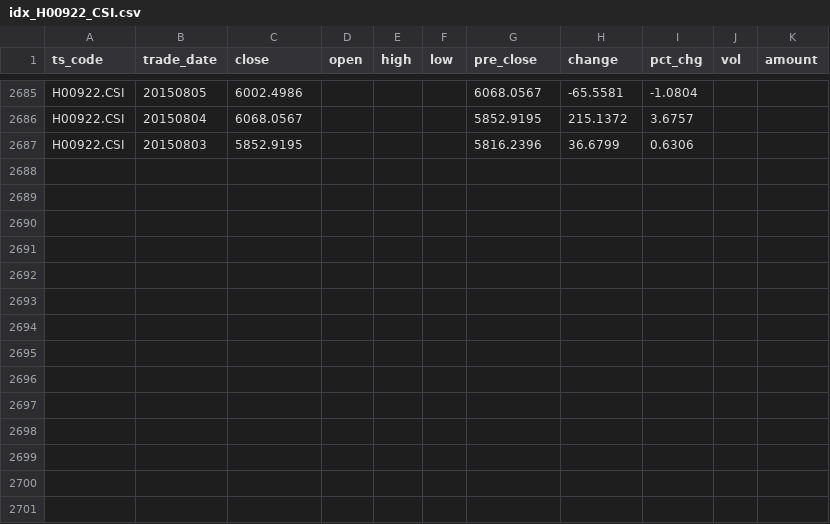
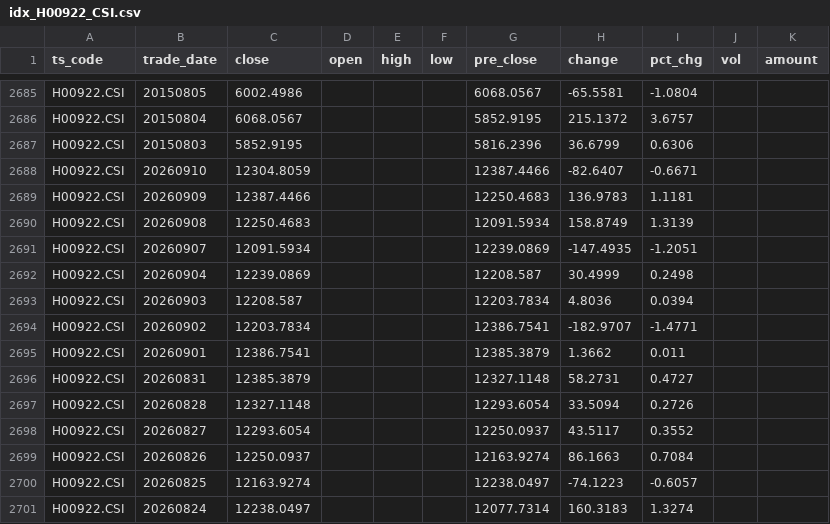
Before and after one commit to coo-moon/quanti, a CSV file: data/idx_H00922_CSI.csv, drawn as a sheet; only a part is shown, gaps mark what is left out; the diff names each change by its address in the sheet, - before the commit and + after, or states it on an @@ line.

```diff
--- a/data/idx_H00922_CSI.csv
+++ b/data/idx_H00922_CSI.csv
+row 2688: H00922.CSI | 20260910 | 12304.8059 |  |  |  | 12387.4466 | -82.6407 | -0.6671
+row 2689: H00922.CSI | 20260909 | 12387.4466 |  |  |  | 12250.4683 | 136.9783 | 1.1181
+row 2690: H00922.CSI | 20260908 | 12250.4683 |  |  |  | 12091.5934 | 158.8749 | 1.3139
+row 2691: H00922.CSI | 20260907 | 12091.5934 |  |  |  | 12239.0869 | -147.4935 | -1.2051
+row 2692: H00922.CSI | 20260904 | 12239.0869 |  |  |  | 12208.587 | 30.4999 | 0.2498
+row 2693: H00922.CSI | 20260903 | 12208.587 |  |  |  | 12203.7834 | 4.8036 | 0.0394
+row 2694: H00922.CSI | 20260902 | 12203.7834 |  |  |  | 12386.7541 | -182.9707 | -1.4771
+row 2695: H00922.CSI | 20260901 | 12386.7541 |  |  |  | 12385.3879 | 1.3662 | 0.011
+row 2696: H00922.CSI | 20260831 | 12385.3879 |  |  |  | 12327.1148 | 58.2731 | 0.4727
+row 2697: H00922.CSI | 20260828 | 12327.1148 |  |  |  | 12293.6054 | 33.5094 | 0.2726
+row 2698: H00922.CSI | 20260827 | 12293.6054 |  |  |  | 12250.0937 | 43.5117 | 0.3552
+row 2699: H00922.CSI | 20260826 | 12250.0937 |  |  |  | 12163.9274 | 86.1663 | 0.7084
+row 2700: H00922.CSI | 20260825 | 12163.9274 |  |  |  | 12238.0497 | -74.1223 | -0.6057
+row 2701: H00922.CSI | 20260824 | 12238.0497 |  |  |  | 12077.7314 | 160.3183 | 1.3274
```
Also changed, not shown: data/idx_000001_SH.csv, data/idx_000300_SH.csv, 15 other files.
